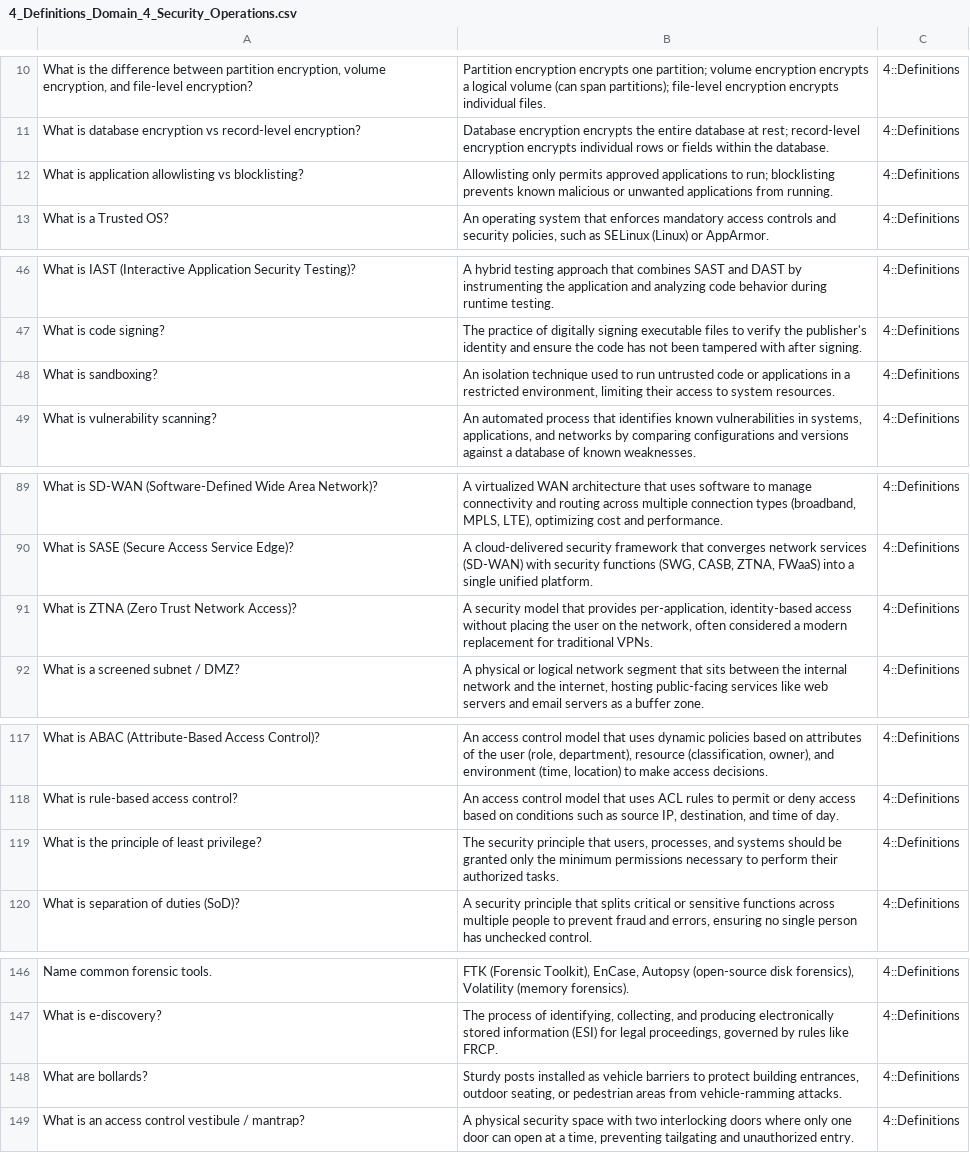
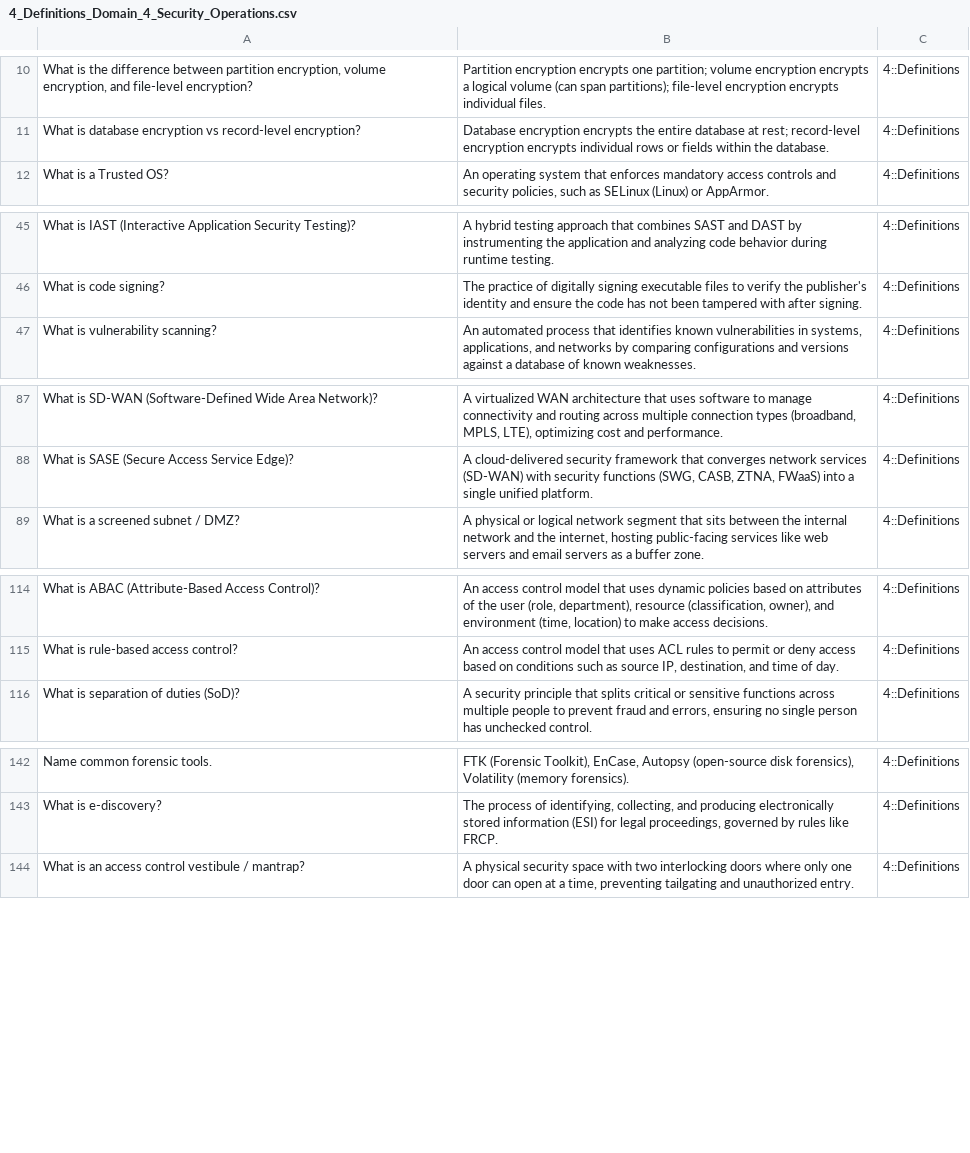
Before and after one commit to McCune1224/comptia-security, a CSV file: anki/AI Security+/V3/4_Definitions_Domain_4_Security_Operations.csv, drawn as a sheet; only a part is shown, gaps mark what is left out; the diff names each change by its address in the sheet, - before the commit and + after, or states it on an @@ line.

Commit message:
fix(anki): strip cross-listed cards from Domain 4 definitions
Remove the 5 cards that were duplicated across domain files, keeping each in its primary domain: bollards (d1), least privilege / allowlisting / sandboxing (d2), ZTNA (d3).

Domain 4 definitions is now 166 unique cards, and no card is cross-listed across the domain decks. Combined with the prior combined-deck dedupe, every V3 deck is now duplicate-free.

```diff
--- a/anki/AI Security+/V3/4_Definitions_Domain_4_Security_Operations.csv
+++ b/anki/AI Security+/V3/4_Definitions_Domain_4_Security_Operations.csv
-row 12: What is application allowlisting vs blocklisting? | Allowlisting only permits approved applications to run; blocklisting prevents known malicious or unwanted applications from running. | 4::Definitions
-row 48: What is sandboxing? | An isolation technique used to run untrusted code or applications in a restricted environment, limiting their access to system resources. | 4::Definitions
-row 91: What is ZTNA (Zero Trust Network Access)? | A security model that provides per-application, identity-based access without placing the user on the network, often considered a modern replacement for traditional VPNs. | 4::Definitions
-row 119: What is the principle of least privilege? | The security principle that users, processes, and systems should be granted only the minimum permissions necessary to perform their authorized tasks. | 4::Definitions
-row 148: What are bollards? | Sturdy posts installed as vehicle barriers to protect building entrances, outdoor seating, or pedestrian areas from vehicle-ramming attacks. | 4::Definitions
```
